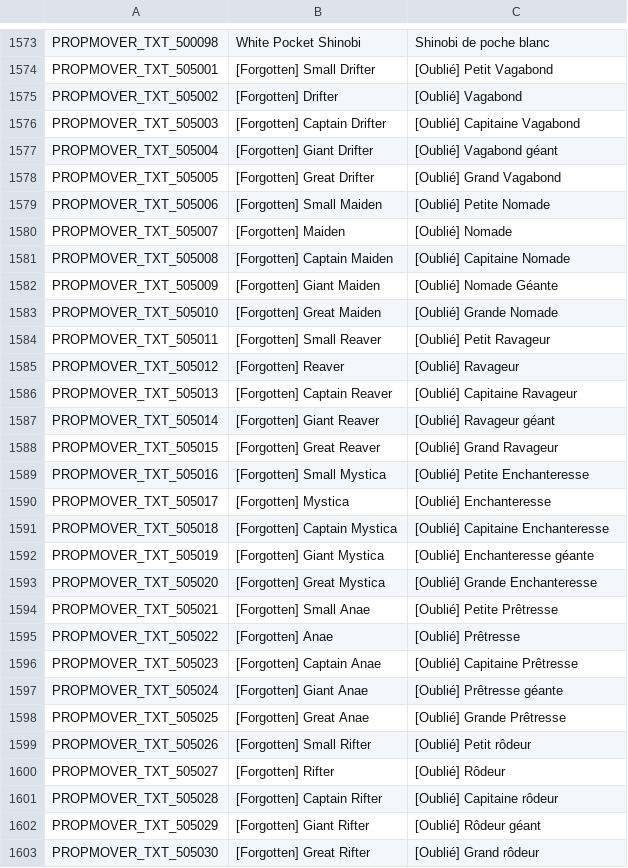
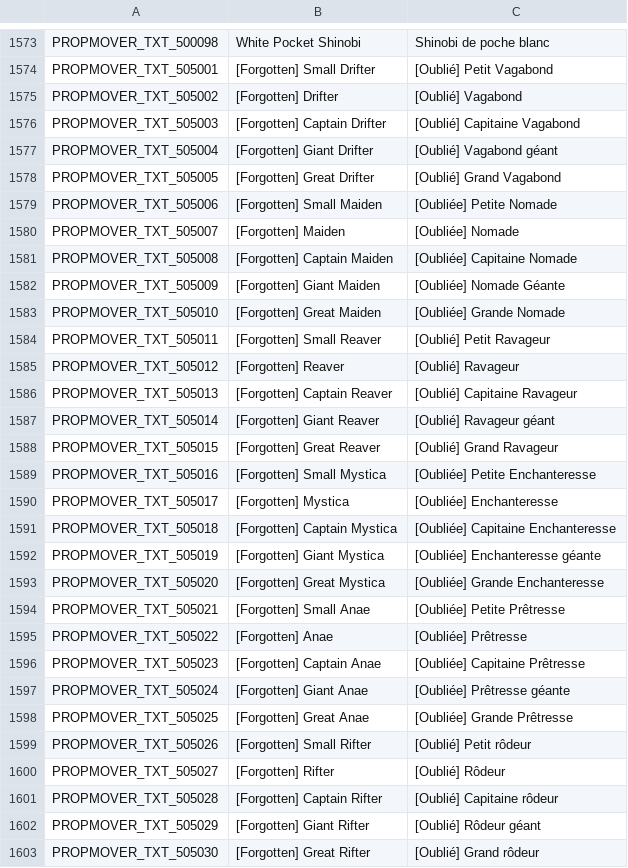
Before and after one commit to Charybdis-Flyff/Flyff-Universe-Translations, a CSV file: French/Movers.csv, drawn as a sheet; only a part is shown, gaps mark what is left out.

Commit message:
Fix French translations for characters in Movers.csv
Updated French translations for various characters, changing 'Oublié' to 'Oubliée' where appropriate.

```diff
--- a/French/Movers.csv
+++ b/French/Movers.csv
@@ -1578,7 +1578,7 @@ PROPMOVER_TXT_505004,[Forgotten] Giant Drifter,[Oublié] Vagabond géant
 PROPMOVER_TXT_505005,[Forgotten] Great Drifter,[Oublié] Grand Vagabond
-PROPMOVER_TXT_505006,[Forgotten] Small Maiden,[Oublié] Petite Nomade
-PROPMOVER_TXT_505007,[Forgotten] Maiden,[Oublié] Nomade
-PROPMOVER_TXT_505008,[Forgotten] Captain Maiden,[Oublié] Capitaine Nomade
-PROPMOVER_TXT_505009,[Forgotten] Giant Maiden,[Oublié] Nomade Géante
-PROPMOVER_TXT_505010,[Forgotten] Great Maiden,[Oublié] Grande Nomade
+PROPMOVER_TXT_505006,[Forgotten] Small Maiden,[Oubliée] Petite Nomade
+PROPMOVER_TXT_505007,[Forgotten] Maiden,[Oubliée] Nomade
+PROPMOVER_TXT_505008,[Forgotten] Captain Maiden,[Oubliée] Capitaine Nomade
+PROPMOVER_TXT_505009,[Forgotten] Giant Maiden,[Oubliée] Nomade Géante
+PROPMOVER_TXT_505010,[Forgotten] Great Maiden,[Oubliée] Grande Nomade
 PROPMOVER_TXT_505011,[Forgotten] Small Reaver,[Oublié] Petit Ravageur
@@ -1588,12 +1588,12 @@ PROPMOVER_TXT_505014,[Forgotten] Giant Reaver,[Oublié] Ravageur géant
 PROPMOVER_TXT_505015,[Forgotten] Great Reaver,[Oublié] Grand Ravageur
-PROPMOVER_TXT_505016,[Forgotten] Small Mystica,[Oublié] Petite Enchanteresse
-PROPMOVER_TXT_505017,[Forgotten] Mystica,[Oublié] Enchanteresse
-PROPMOVER_TXT_505018,[Forgotten] Captain Mystica,[Oublié] Capitaine Enchanteresse
-PROPMOVER_TXT_505019,[Forgotten] Giant Mystica,[Oublié] Enchanteresse géante
-PROPMOVER_TXT_505020,[Forgotten] Great Mystica,[Oublié] Grande Enchanteresse
-PROPMOVER_TXT_505021,[Forgotten] Small Anae,[Oublié] Petite Prêtresse
-PROPMOVER_TXT_505022,[Forgotten] Anae,[Oublié] Prêtresse
-PROPMOVER_TXT_505023,[Forgotten] Captain Anae,[Oublié] Capitaine Prêtresse
-PROPMOVER_TXT_505024,[Forgotten] Giant Anae,[Oublié] Prêtresse géante
-PROPMOVER_TXT_505025,[Forgotten] Great Anae,[Oublié] Grande Prêtresse
+PROPMOVER_TXT_505016,[Forgotten] Small Mystica,[Oubliée] Petite Enchanteresse
+PROPMOVER_TXT_505017,[Forgotten] Mystica,[Oubliée] Enchanteresse
+PROPMOVER_TXT_505018,[Forgotten] Captain Mystica,[Oubliée] Capitaine Enchanteresse
+PROPMOVER_TXT_505019,[Forgotten] Giant Mystica,[Oubliée] Enchanteresse géante
+PROPMOVER_TXT_505020,[Forgotten] Great Mystica,[Oubliée] Grande Enchanteresse
+PROPMOVER_TXT_505021,[Forgotten] Small Anae,[Oubliée] Petite Prêtresse
+PROPMOVER_TXT_505022,[Forgotten] Anae,[Oubliée] Prêtresse
+PROPMOVER_TXT_505023,[Forgotten] Captain Anae,[Oubliée] Capitaine Prêtresse
+PROPMOVER_TXT_505024,[Forgotten] Giant Anae,[Oubliée] Prêtresse géante
+PROPMOVER_TXT_505025,[Forgotten] Great Anae,[Oubliée] Grande Prêtresse
 PROPMOVER_TXT_505026,[Forgotten] Small Rifter,[Oublié] Petit rôdeur
```
